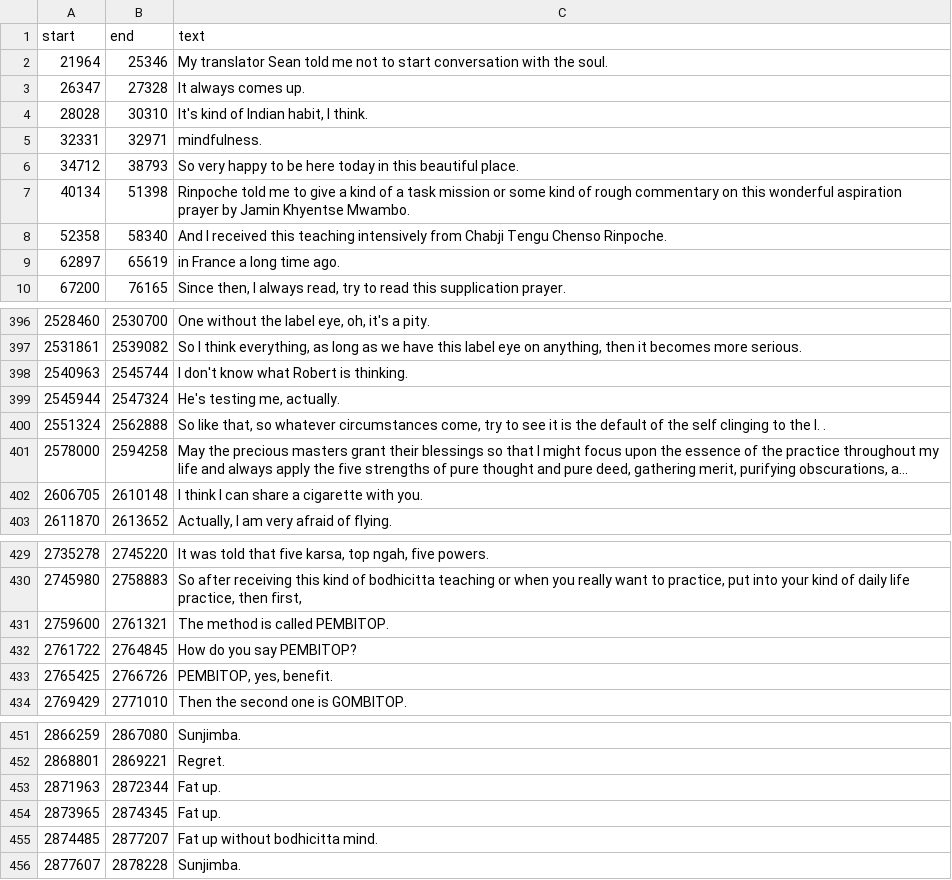
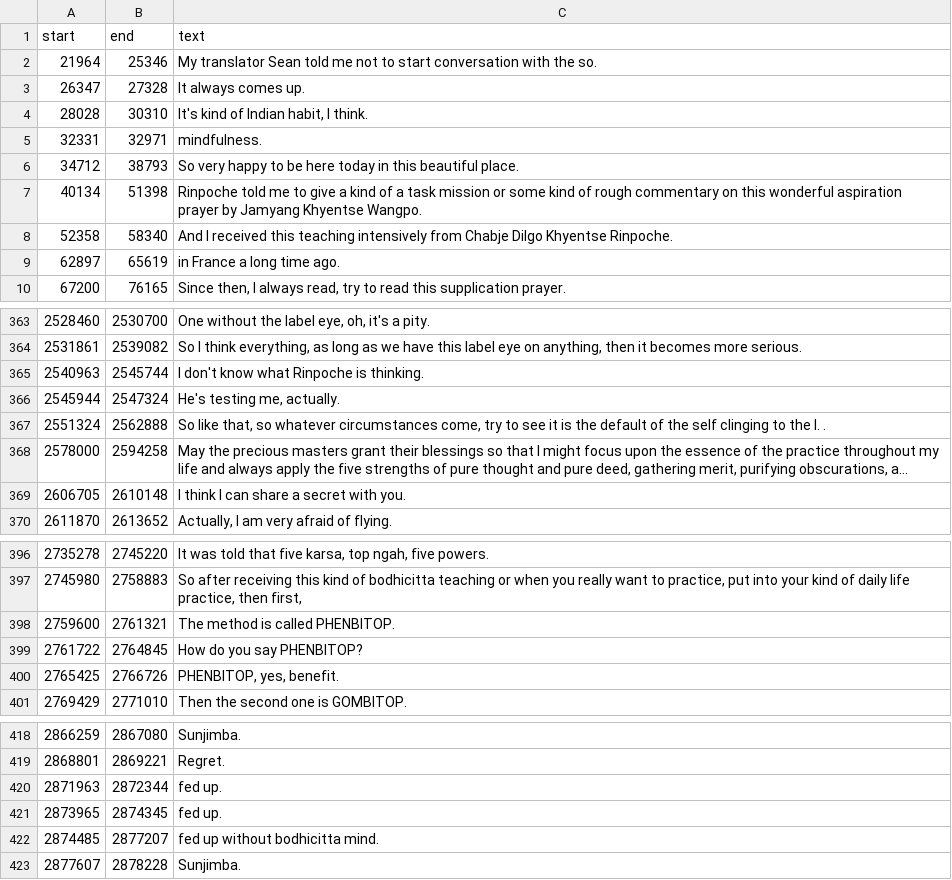
Before and after one commit to tsherabs/AI_rinpoche_transcription_extraction, a TSV file: raw/Ambrosia for the Mind with His Holiness Rabjam Rinpoche/Ambrosia for the Mind with His Holiness Rabjam Rinpoche.tsv, drawn as a sheet; only a part is shown, gaps mark what is left out; long unchanged cells end in …; addresses are those after the commit; the diff covers the shown part only; the diff names each change by its address in the sheet, - before the commit and + after, or states it on an @@ line.

```diff
--- a/raw/Ambrosia for the Mind with His Holiness Rabjam Rinpoche/Ambrosia for the Mind with His Holiness Rabjam Rinpoche.tsv
+++ b/raw/Ambrosia for the Mind with His Holiness Rabjam Rinpoche/Ambrosia for the Mind with His Holiness Rabjam Rinpoche.tsv
-C2 (text): …with the soul.
+C2 (text): …with the so.
-C7 (text): …prayer by Jamin Khyentse Mwambo.
+C7 (text): …prayer by Jamyang Khyentse Wangpo.
-C8 (text): …intensively from Chabji Tengu Chenso Rinpoche.
+C8 (text): …intensively from Chabje Dilgo Khyentse Rinpoche.
-C365 (text): I don't know what Robert is thinking.
+C365 (text): I don't know what Rinpoche is thinking.
-C369 (text): I think I can share a cigarette with you.
+C369 (text): I think I can share a secret with you.
-C398 (text): The method is called PEMBITOP.
+C398 (text): The method is called PHENBITOP.
-C399 (text): How do you say PEMBITOP?
+C399 (text): How do you say PHENBITOP?
-C400 (text): PEMBITOP, yes, benefit.
+C400 (text): PHENBITOP, yes, benefit.
-C420:C421 (text): Fat up.
+C420:C421 (text): fed up.
-C422 (text): Fat up without bodhicitta mind.
+C422 (text): fed up without bodhicitta mind.
```
Also changed, not shown: 33 removed rows and 4 edited cells elsewhere in this file, 5 other files.
